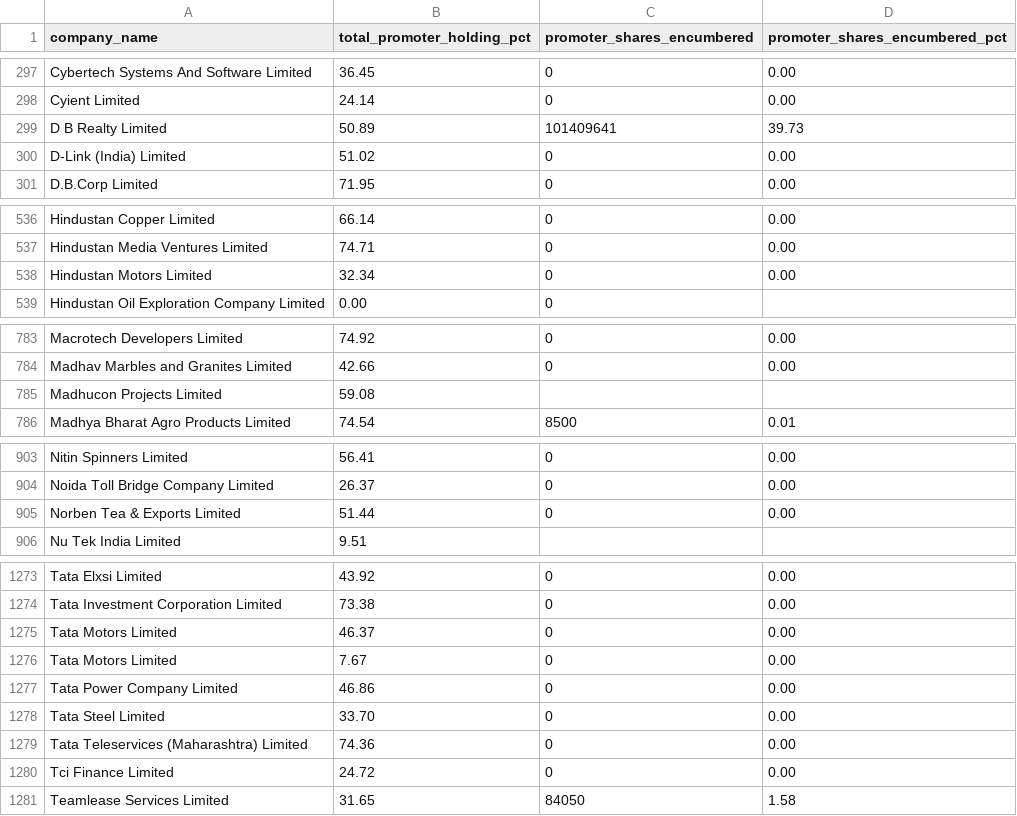
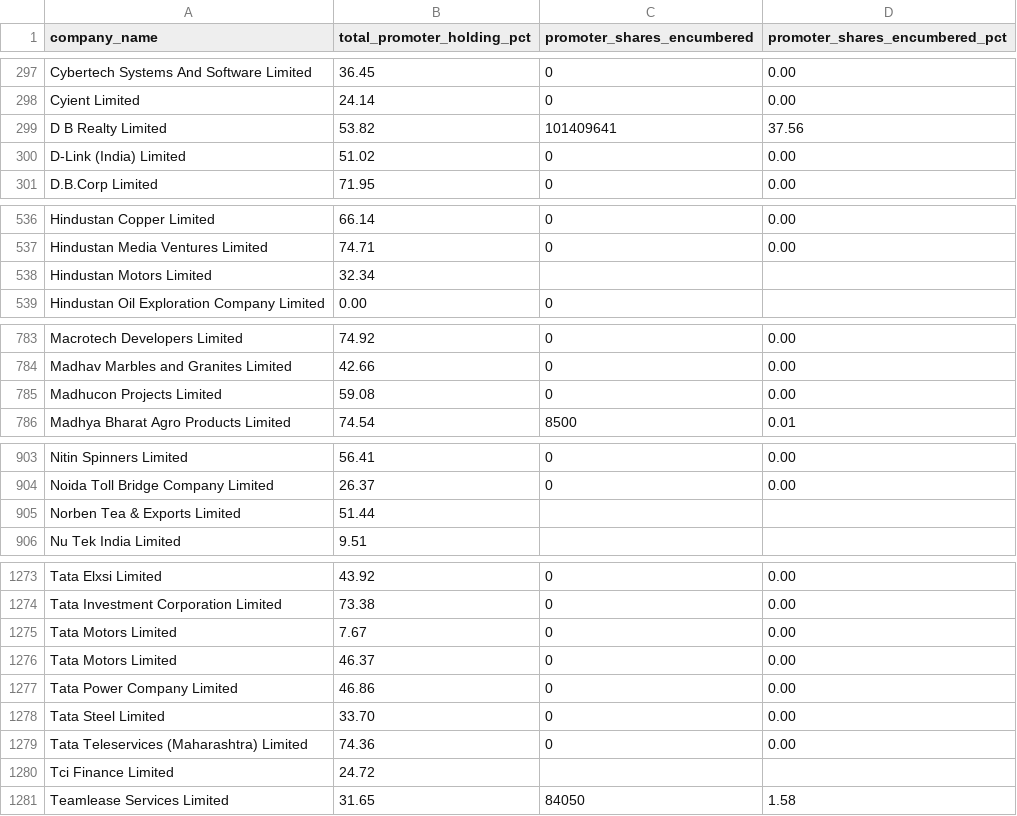
Before and after one commit to nikunjbaheti/NSE-Insider-Trading, a CSV file: pledge.csv, drawn as a sheet; only a part is shown, gaps mark what is left out; the diff covers the shown part only.

```diff
--- a/pledge.csv
+++ b/pledge.csv
@@ -298,3 +298,3 @@ Cybertech Systems And Software Limited,    36.45,0,     0.00
 Cyient Limited,    24.14,0,     0.00
-D B Realty Limited,    50.89,101409641,    39.73
+D B Realty Limited,    53.82,101409641,    37.56
 D-Link (India) Limited,    51.02,0,     0.00
@@ -537,3 +537,3 @@ Hindustan Copper Limited,    66.14,0,     0.00
 Hindustan Media Ventures Limited,    74.71,0,     0.00
-Hindustan Motors Limited,    32.34,0,     0.00
+Hindustan Motors Limited,    32.34,,
 Hindustan Oil Exploration Company Limited,     0.00,0,
@@ -784,3 +784,3 @@ Macrotech Developers Limited,    74.92,0,     0.00
 Madhav Marbles and Granites Limited,    42.66,0,     0.00
-Madhucon Projects Limited,    59.08,,
+Madhucon Projects Limited,    59.08,0,     0.00
 Madhya Bharat Agro Products Limited,    74.54,8500,     0.01
@@ -904,3 +904,3 @@ Nitin Spinners Limited,    56.41,0,     0.00
 Noida Toll Bridge Company Limited,    26.37,0,     0.00
-Norben Tea & Exports Limited,    51.44,0,     0.00
+Norben Tea & Exports Limited,    51.44,,
 Nu Tek India Limited,     9.51,,
@@ -1274,4 +1274,4 @@ Tata Elxsi Limited,    43.92,0,     0.00
 Tata Investment Corporation Limited,    73.38,0,     0.00
+Tata Motors Limited,     7.67,0,     0.00
 Tata Motors Limited,    46.37,0,     0.00
-Tata Motors Limited,     7.67,0,     0.00
 Tata Power Company Limited,    46.86,0,     0.00
@@ -1279,3 +1279,3 @@ Tata Steel Limited,    33.70,0,     0.00
 Tata Teleservices (Maharashtra) Limited,    74.36,0,     0.00
-Tci Finance Limited,    24.72,0,     0.00
+Tci Finance Limited,    24.72,,
 Teamlease Services Limited,    31.65,84050,     1.58
```
Also changed, not shown: 1 removed row, 2 moved rows and 32 edited cells elsewhere in this file.
